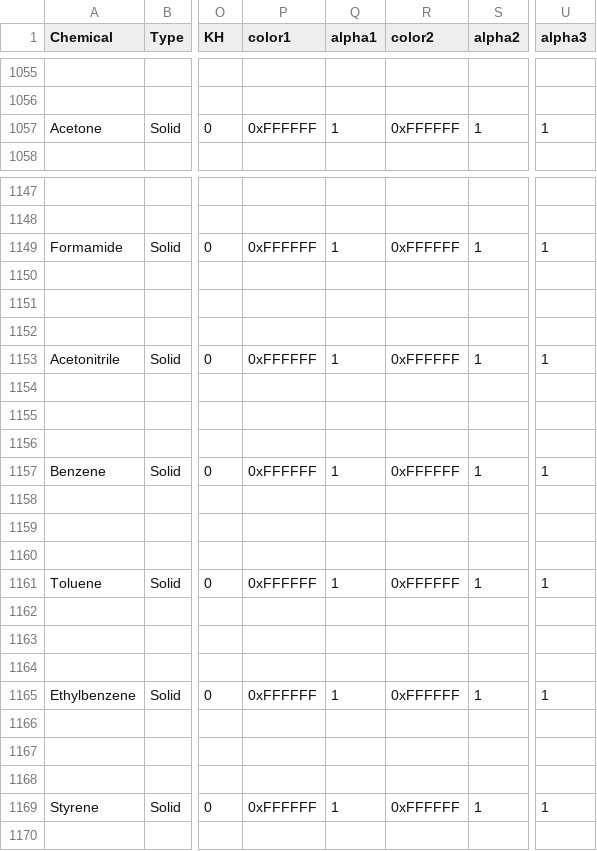
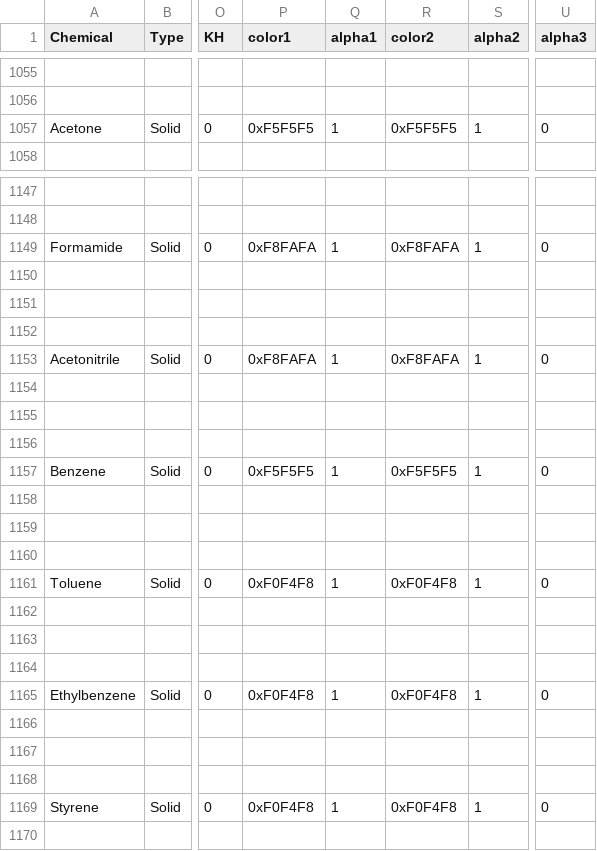
Before and after one commit to papi144/original-apk, a CSV file: Chlab_gases_fixed_local/assets/CSV/cdb.csv, drawn as a sheet; only a part is shown, gaps mark what is left out; the diff covers the shown part only; the diff names each change by its address in the sheet, - before the commit and + after, or states it on an @@ line.

Commit message:
Update: Real-world colors for all liquids - alcohols/solvents/alkanes proper colorless

```diff
--- a/Chlab_gases_fixed_local/assets/CSV/cdb.csv
+++ b/Chlab_gases_fixed_local/assets/CSV/cdb.csv
-P1057 (color1): 0xFFFFFF
+P1057 (color1): 0xF5F5F5
-R1057 (color2): 0xFFFFFF
+R1057 (color2): 0xF5F5F5
-U1057 (alpha3): 1
+U1057 (alpha3): 0
-P1149 (color1): 0xFFFFFF
+P1149 (color1): 0xF8FAFA
-R1149 (color2): 0xFFFFFF
+R1149 (color2): 0xF8FAFA
-U1149 (alpha3): 1
+U1149 (alpha3): 0
-P1153 (color1): 0xFFFFFF
+P1153 (color1): 0xF8FAFA
-R1153 (color2): 0xFFFFFF
+R1153 (color2): 0xF8FAFA
-U1153 (alpha3): 1
+U1153 (alpha3): 0
-P1157 (color1): 0xFFFFFF
+P1157 (color1): 0xF5F5F5
-R1157 (color2): 0xFFFFFF
+R1157 (color2): 0xF5F5F5
-U1157 (alpha3): 1
+U1157 (alpha3): 0
-P1161 (color1): 0xFFFFFF
+P1161 (color1): 0xF0F4F8
-R1161 (color2): 0xFFFFFF
+R1161 (color2): 0xF0F4F8
-U1161 (alpha3): 1
+U1161 (alpha3): 0
-P1165 (color1): 0xFFFFFF
+P1165 (color1): 0xF0F4F8
-R1165 (color2): 0xFFFFFF
+R1165 (color2): 0xF0F4F8
-U1165 (alpha3): 1
+U1165 (alpha3): 0
-P1169 (color1): 0xFFFFFF
+P1169 (color1): 0xF0F4F8
-R1169 (color2): 0xFFFFFF
+R1169 (color2): 0xF0F4F8
-U1169 (alpha3): 1
+U1169 (alpha3): 0
```
Also changed, not shown: 75 edited cells elsewhere in this file, 1 other file.
